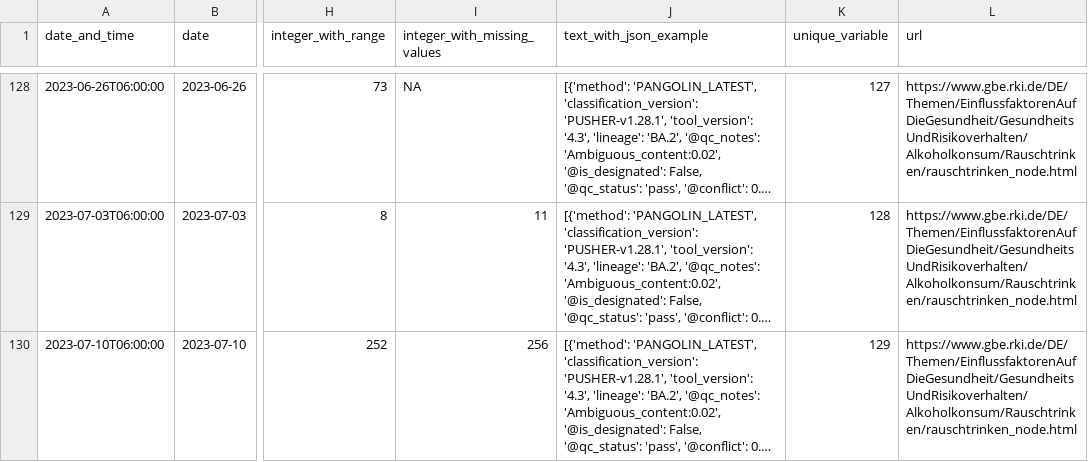
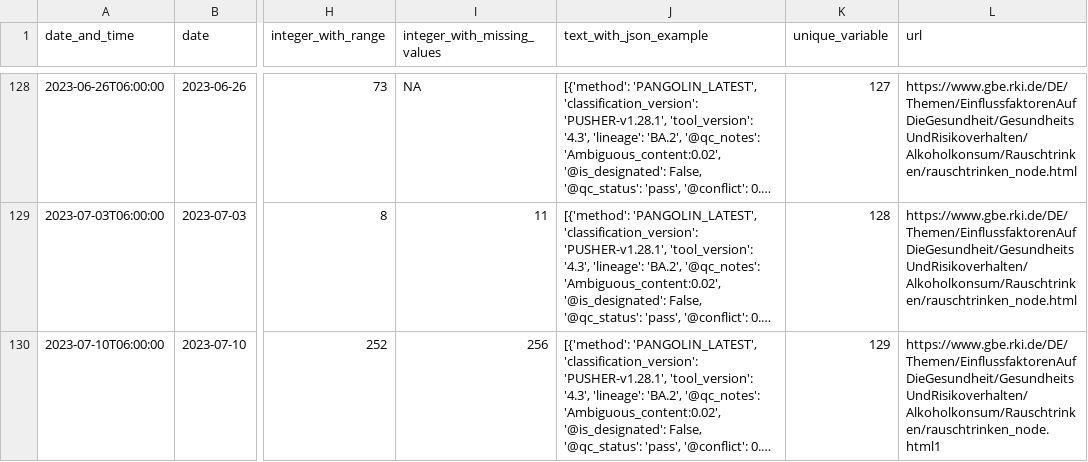
Before and after one commit to RKIOpenData/OpenData_Sandbox, a TSV file: Sandbox_Data.tsv, drawn as a sheet; only a part is shown, gaps mark what is left out; long unchanged cells end in …; the diff names each change by its address in the sheet, - before the commit and + after, or states it on an @@ line.

```diff
--- a/Sandbox_Data.tsv
+++ b/Sandbox_Data.tsv
-L130 (url): https://www.gbe.rki.de/DE/Themen/EinflussfaktorenAufDieGesundheit/GesundheitsUndRisikoverhalten/Alkoholkonsum/Rauschtrinken/rauschtrinken_node.html
+L130 (url): https://www.gbe.rki.de/DE/Themen/EinflussfaktorenAufDieGesundheit/GesundheitsUndRisikoverhalten/Alkoholkonsum/Rauschtrinken/rauschtrinken_node.html1
```
Also changed, not shown: Sandbox_Data_lfs.tsv, 6 other files.
